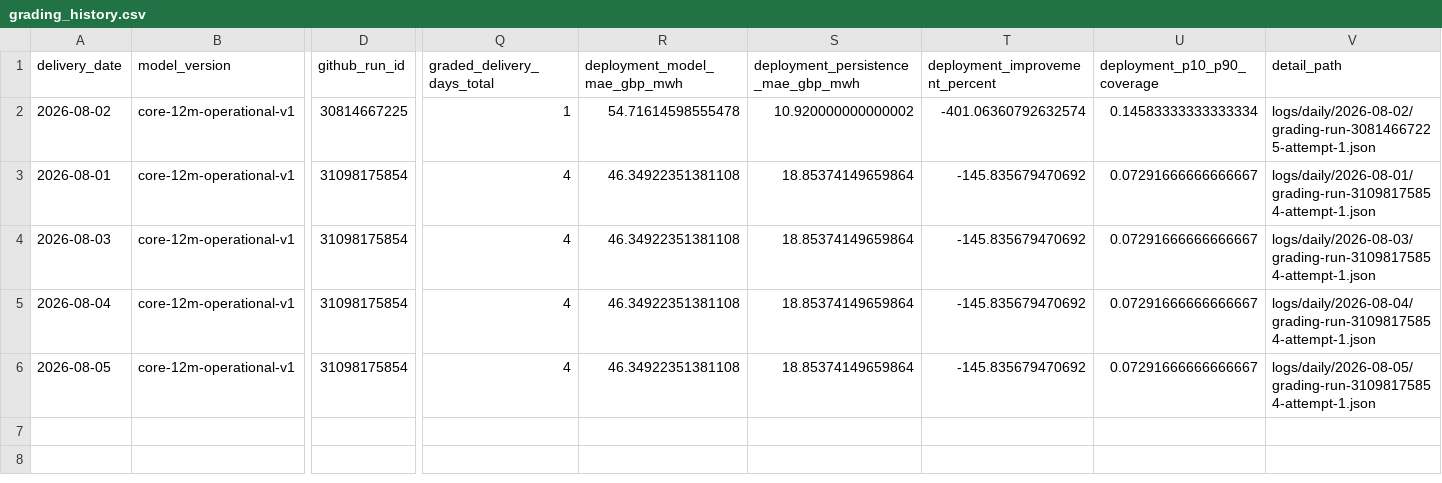
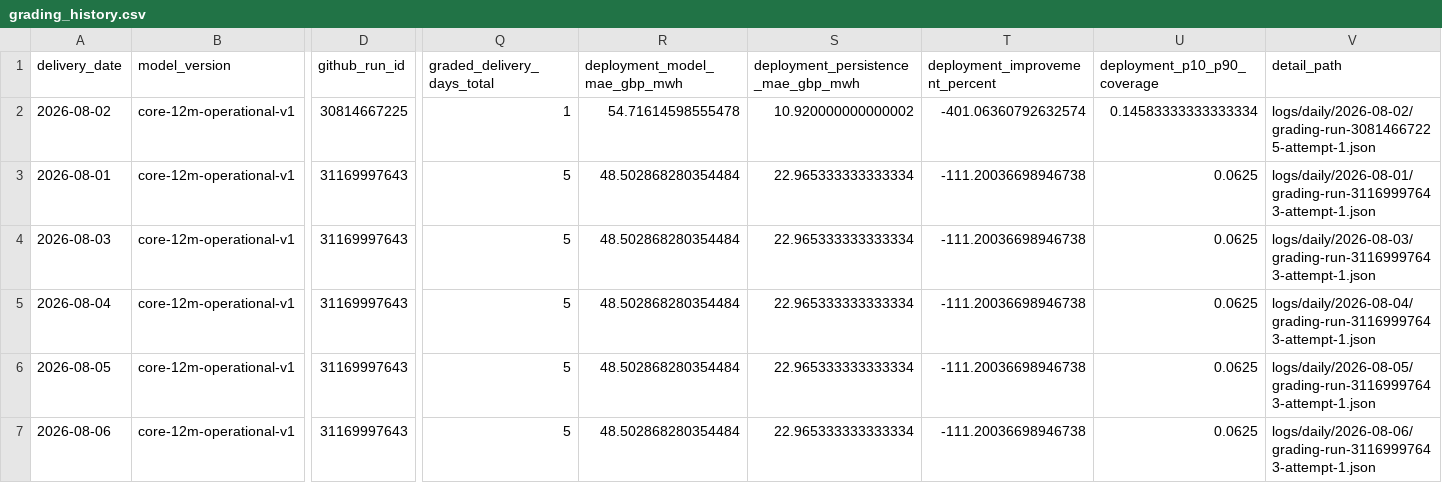
Before and after one commit to Evanssdas/GB-Platform-2, a CSV file: logs/grading_history.csv, drawn as a sheet; only a part is shown, gaps mark what is left out; rows hold the shown columns only; the diff names each change by its address in the sheet, - before the commit and + after, or states it on an @@ line.

```diff
--- a/logs/grading_history.csv
+++ b/logs/grading_history.csv
-D3:D6 (github_run_id): 31098175854
+D3:D6 (github_run_id): 31169997643
-Q3:Q6 (graded_delivery_days_total): 4
+Q3:Q6 (graded_delivery_days_total): 5
-R3:R6 (deployment_model_mae_gbp_mwh): 46.34922351381108
+R3:R6 (deployment_model_mae_gbp_mwh): 48.502868280354484
-S3:S6: 18.85374149659864
+S3:S6: 22.965333333333334
-T3:T6 (deployment_improvement_percent): -145.835679470692
+T3:T6 (deployment_improvement_percent): -111.20036698946738
-U3:U6 (deployment_p10_p90_coverage): 0.07291666666666667
+U3:U6 (deployment_p10_p90_coverage): 0.0625
-V3 (detail_path): logs/daily/2026-08-01/grading-run-31098175854-attempt-1.json
+V3 (detail_path): logs/daily/2026-08-01/grading-run-31169997643-attempt-1.json
-V4 (detail_path): logs/daily/2026-08-03/grading-run-31098175854-attempt-1.json
+V4 (detail_path): logs/daily/2026-08-03/grading-run-31169997643-attempt-1.json
-V5 (detail_path): logs/daily/2026-08-04/grading-run-31098175854-attempt-1.json
+V5 (detail_path): logs/daily/2026-08-04/grading-run-31169997643-attempt-1.json
-V6 (detail_path): logs/daily/2026-08-05/grading-run-31098175854-attempt-1.json
+V6 (detail_path): logs/daily/2026-08-05/grading-run-31169997643-attempt-1.json
+row 7: 2026-08-06 | core-12m-operational-v1 | 31169997643 | 5 | 48.502868280354484 | 22.965333333333334 | -111.20036698946738 | 0.0625 | logs/daily/2026-08-06/grading-run-31169997643-attempt-1.json
```
Also changed, not shown: live/actuals.csv, logs/daily_summary.csv, 10 other files.
